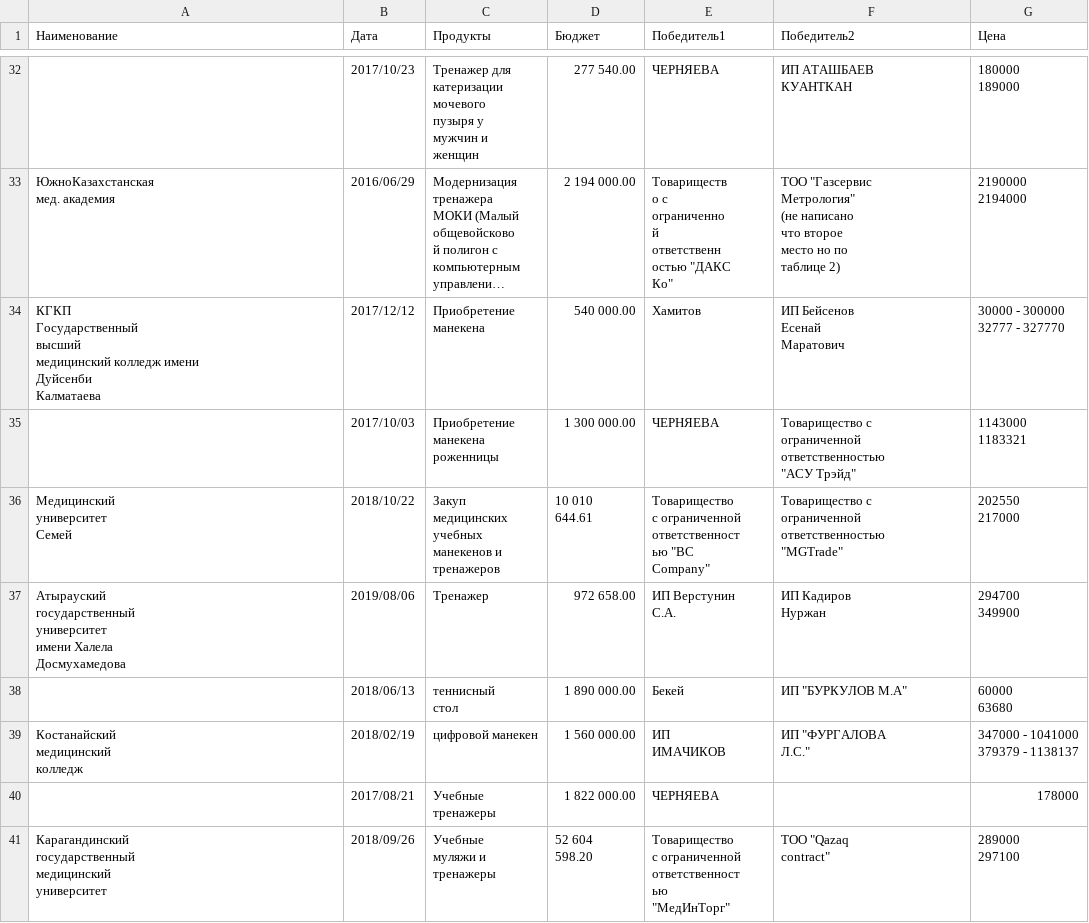
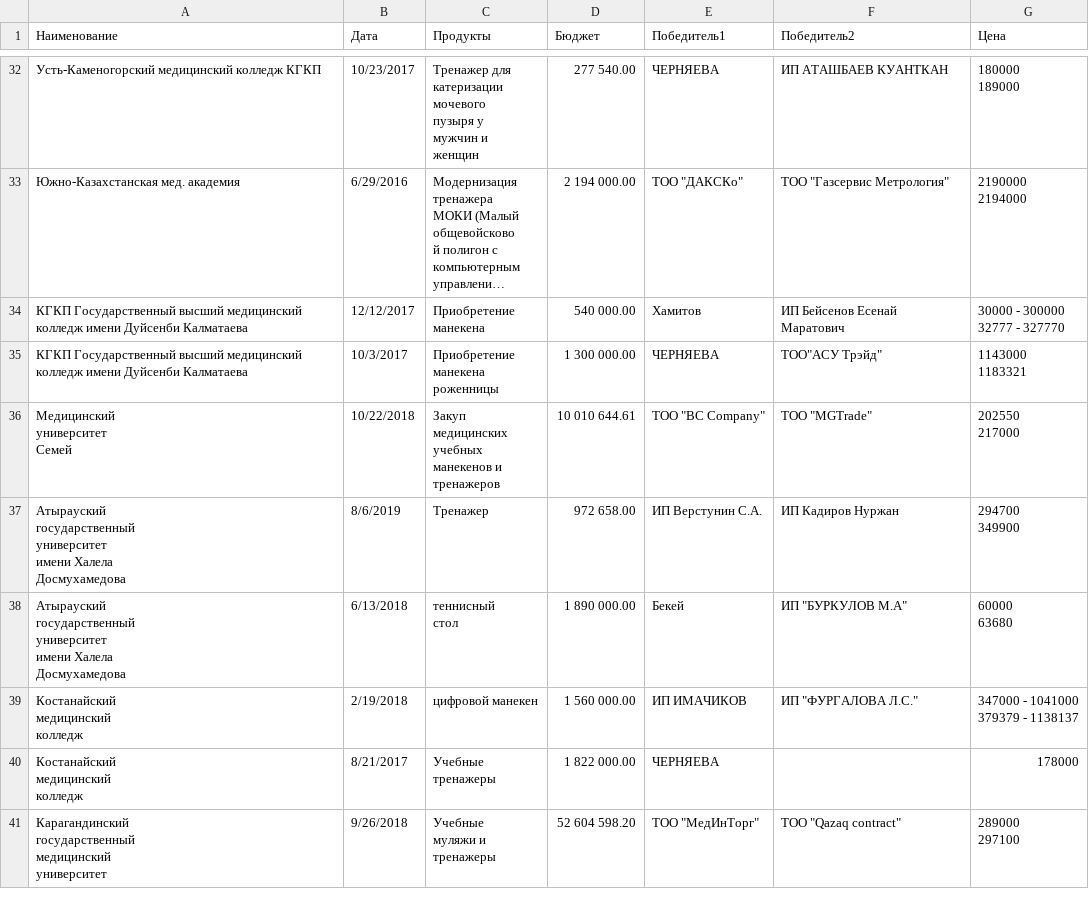
Before and after one commit to Otigan/Tender, a CSV file: csv.csv, drawn as a sheet; only a part is shown, gaps mark what is left out; long unchanged cells end in …; ↵ is a line break in a cell; the diff covers the shown part only; the diff names each change by its address in the sheet, - before the commit and + after, or states it on an @@ line.

```diff
--- a/csv.csv
+++ b/csv.csv
-A32 (Наименование): (empty)
+A32 (Наименование): Усть-Каменогорский медицинский колледж КГКП
-B32 (Дата): 2017/10/23
+B32 (Дата): 10/23/2017
-F32 (Победитель2): ИП АТАШБАЕВ ↵ КУАНТКАН
+F32 (Победитель2): ИП АТАШБАЕВ КУАНТКАН
-A33 (Наименование): ЮжноКазахстанская ↵ мед. академия
+A33 (Наименование): Южно-Казахстанская мед. академия
-B33 (Дата): 2016/06/29
+B33 (Дата): 6/29/2016
-E33 (Победитель1): Товариществ ↵ о с ↵ ограниченно ↵ й ↵ ответственн ↵ остью "ДАКС ↵ Кo"
+E33 (Победитель1): ТОО "ДАКСКo"
-F33 (Победитель2): …"Газсервис ↵ Метрология" ↵ (не написано ↵ что второе ↵ место но по ↵ таблице 2)
+F33 (Победитель2): …"Газсервис Метрология"
-A34 (Наименование): …Дуйсенби ↵ Калматаева
+A34 (Наименование): …Дуйсенби Калматаева
-B34 (Дата): 2017/12/12
+B34 (Дата): 12/12/2017
-F34 (Победитель2): ИП Бейсенов ↵ Есенай ↵ Маратович
+F34 (Победитель2): ИП Бейсенов Есенай Маратович
-A35 (Наименование): (empty)
+A35 (Наименование): КГКП Государственный высший медицинский колледж имени Дуйсенби Калматаева
-B35 (Дата): 2017/10/03
+B35 (Дата): 10/3/2017
-F35 (Победитель2): Товарищество с ↵ ограниченной ↵ ответственностью ↵ "АСУ Трэйд"
+F35 (Победитель2): ТОО"АСУ Трэйд"
-B36 (Дата): 2018/10/22
+B36 (Дата): 10/22/2018
-D36 (Бюджет): 10 010 ↵ 644.61
+D36 (Бюджет): 10 010 644.61
-E36 (Победитель1): Товарищество ↵ с ограниченной ↵ ответственност ↵ ью "BC ↵ Company"
+E36 (Победитель1): ТОО "BC Company"
-F36 (Победитель2): Товарищество с ↵ ограниченной ↵ ответственностью ↵ "MGTrade"
+F36 (Победитель2): ТОО "MGTrade"
-B37 (Дата): 2019/08/06
+B37 (Дата): 8/6/2019
-E37 (Победитель1): ИП Верстунин ↵ С.А.
+E37 (Победитель1): ИП Верстунин С.А.
-F37 (Победитель2): ИП Кадиров ↵ Нуржан
+F37 (Победитель2): ИП Кадиров Нуржан
-A38 (Наименование): (empty)
+A38 (Наименование): Атырауский ↵ государственный ↵ университет ↵ имени Халела ↵ Досмухамедова
-B38 (Дата): 2018/06/13
+B38 (Дата): 6/13/2018
-B39 (Дата): 2018/02/19
+B39 (Дата): 2/19/2018
-E39 (Победитель1): ИП ↵ ИМАЧИКОВ
+E39 (Победитель1): ИП ИМАЧИКОВ
-F39 (Победитель2): ИП "ФУРГАЛОВА ↵ Л.С."
+F39 (Победитель2): ИП "ФУРГАЛОВА Л.С."
-A40 (Наименование): (empty)
+A40 (Наименование): Костанайский ↵ медицинский ↵ колледж
-B40 (Дата): 2017/08/21
+B40 (Дата): 8/21/2017
-B41 (Дата): 2018/09/26
+B41 (Дата): 9/26/2018
-D41 (Бюджет): 52 604 ↵ 598.20
+D41 (Бюджет): 52 604 598.20
-E41 (Победитель1): Товарищество ↵ с ограниченной ↵ ответственност ↵ ью ↵ "МедИнТорг"
+E41 (Победитель1): ТОО "МедИнТорг"
-F41 (Победитель2): ТОО "Qazaq ↵ contract"
+F41 (Победитель2): ТОО "Qazaq contract"
```
Also changed, not shown: 125 edited cells elsewhere in this file, 1 other file.
